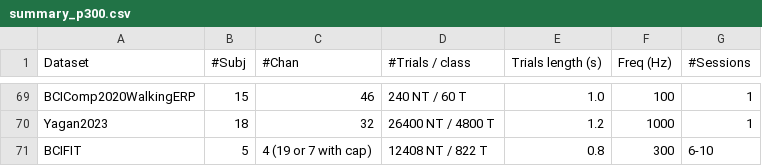
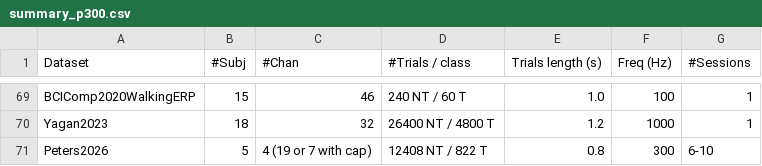
Before and after one commit to NeuroTechX/moabb, a CSV file: moabb/datasets/summary_p300.csv, drawn as a sheet; only a part is shown, gaps mark what is left out.

Commit message:
Rename BCIFIT to Peters2026; document Cz (not FCz) on the DSI-Flex and the genuine RSVP P300 latency

```diff
--- a/moabb/datasets/summary_p300.csv
+++ b/moabb/datasets/summary_p300.csv
@@ -70,2 +70,2 @@ BCIComp2020WalkingERP,15,46,240 NT / 60 T,1.0,100,1
 Yagan2023,18,32,26400 NT / 4800 T,1.2,1000,1
-BCIFIT,5,4 (19 or 7 with cap),12408 NT / 822 T,0.8,300,6-10
+Peters2026,5,4 (19 or 7 with cap),12408 NT / 822 T,0.8,300,6-10
```
Also changed, not shown: 5 other files.
